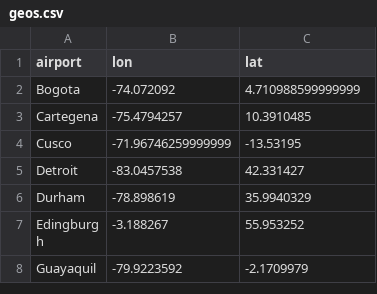
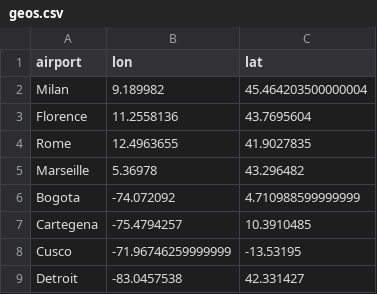
Before and after one commit to aridf/personal_website, a CSV file: static/map/geos.csv, drawn as a sheet; only a part is shown; the shorter side is filled out with more unchanged rows; the diff names each change by its address in the sheet, - before the commit and + after, or states it on an @@ line.

```diff
--- a/static/map/geos.csv
+++ b/static/map/geos.csv
+row 2: Milan | 9.189982 | 45.464203500000004
+row 3: Florence | 11.2558136 | 43.7695604
+row 4: Rome | 12.4963655 | 41.9027835
+row 5: Marseille | 5.36978 | 43.296482
```
Also changed, not shown: static/map/trips.csv, 7 other files.
